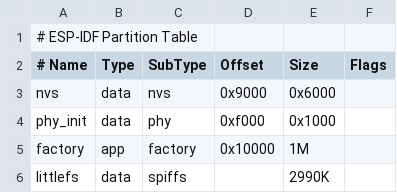
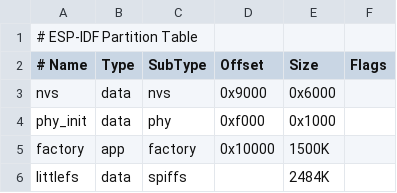
Before and after one commit to BunnySakura/EspNanoTool, a CSV file: partitions.csv, drawn as a sheet.

Commit message:
feat: 增加Wi-Fi Easy Connect (DPP)配网功能
- `CMakeLists.txt`增加调试级别日志打印选项
- 引入`qrcode`库用于LVGL显示二维码
- 键盘按键事件队列去除不必要的延时等待
- 使用FreeRTOS进行任务管理
- 由于可执行文件体积增大，调整分区表配置，增加app分区大小
- 整理`sdkconfig.defaults`，去除无关配置；解决无关配置导致配网失败的问题
- 增加二维码显示和Wi-Fi Easy Connect配网函数
- 修复若干任务资源未释放的漏洞

```diff
--- a/partitions.csv
+++ b/partitions.csv
@@ -4,3 +4,3 @@ nvs,      data, nvs,     0x9000,  0x6000,
 phy_init, data, phy,     0xf000,  0x1000,
-factory,  app,  factory, 0x10000, 1M,
-littlefs,data,spiffs,,2990K,
+factory,  app,  factory, 0x10000, 1500K,
+littlefs,data,spiffs,,2484K,
```
Also changed, not shown: 9 other files.
